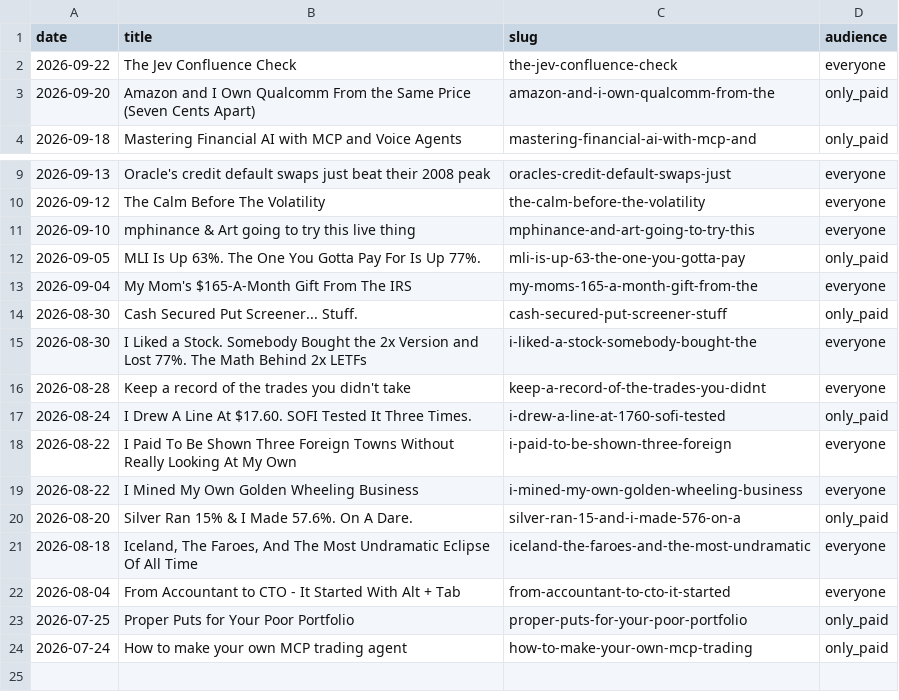
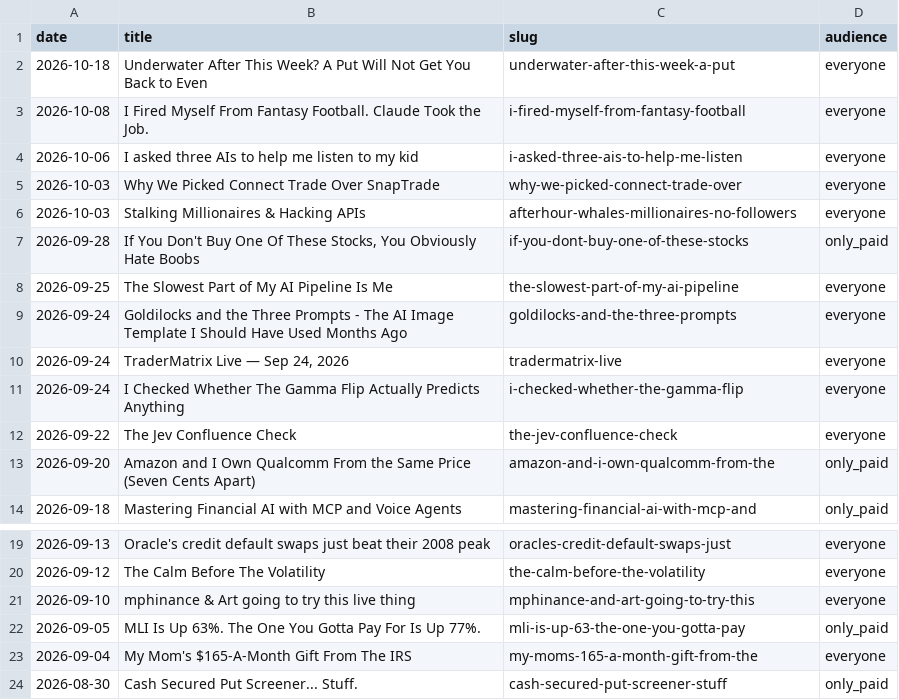
Before and after one commit to mphinance/mphinance, a TSV file: docs/voice-delta/pairs/_archive.tsv, drawn as a sheet; only a part is shown, gaps mark what is left out.

```diff
--- a/docs/voice-delta/pairs/_archive.tsv
+++ b/docs/voice-delta/pairs/_archive.tsv
@@ -1,2 +1,12 @@
 date	title	slug	audience
+2026-10-18	Underwater After This Week? A Put Will Not Get You Back to Even	underwater-after-this-week-a-put	everyone
+2026-10-08	I Fired Myself From Fantasy Football. Claude Took the Job.	i-fired-myself-from-fantasy-football	everyone
+2026-10-06	I asked three AIs to help me listen to my kid	i-asked-three-ais-to-help-me-listen	everyone
+2026-10-03	Why We Picked Connect Trade Over SnapTrade	why-we-picked-connect-trade-over	everyone
+2026-10-03	Stalking Millionaires & Hacking APIs	afterhour-whales-millionaires-no-followers	everyone
+2026-09-28	If You Don't Buy One Of These Stocks, You Obviously Hate Boobs	if-you-dont-buy-one-of-these-stocks	only_paid
+2026-09-25	The Slowest Part of My AI Pipeline Is Me	the-slowest-part-of-my-ai-pipeline	everyone
+2026-09-24	Goldilocks and the Three Prompts - The AI Image Template I Should Have Used Months Ago	goldilocks-and-the-three-prompts	everyone
+2026-09-24	TraderMatrix Live — Sep 24, 2026	tradermatrix-live	everyone
+2026-09-24	I Checked Whether The Gamma Flip Actually Predicts Anything	i-checked-whether-the-gamma-flip	everyone
 2026-09-22	The Jev Confluence Check	the-jev-confluence-check	everyone
@@ -14,11 +24 @@ date	title	slug	audience
 2026-08-30	Cash Secured Put Screener... Stuff.	cash-secured-put-screener-stuff	only_paid
-2026-08-30	I Liked a Stock. Somebody Bought the 2x Version and Lost 77%. The Math Behind 2x LETFs	i-liked-a-stock-somebody-bought-the	everyone
-2026-08-28	Keep a record of the trades you didn't take	keep-a-record-of-the-trades-you-didnt	everyone
-2026-08-24	I Drew A Line At $17.60. SOFI Tested It Three Times.	i-drew-a-line-at-1760-sofi-tested	only_paid
-2026-08-22	I Paid To Be Shown Three Foreign Towns Without Really Looking At My Own	i-paid-to-be-shown-three-foreign	everyone
-2026-08-22	I Mined My Own Golden Wheeling Business	i-mined-my-own-golden-wheeling-business	everyone
-2026-08-20	Silver Ran 15% & I Made 57.6%. On A Dare.	silver-ran-15-and-i-made-576-on-a	only_paid
-2026-08-18	Iceland, The Faroes, And The Most Undramatic Eclipse Of All Time	iceland-the-faroes-and-the-most-undramatic	everyone
-2026-08-04	From Accountant to CTO - It Started With Alt + Tab	from-accountant-to-cto-it-started	everyone
-2026-07-25	Proper Puts for Your Poor Portfolio	proper-puts-for-your-poor-portfolio	only_paid
-2026-07-24	How to make your own MCP trading agent	how-to-make-your-own-mcp-trading	only_paid
```
Also changed, not shown: 18 other files.
